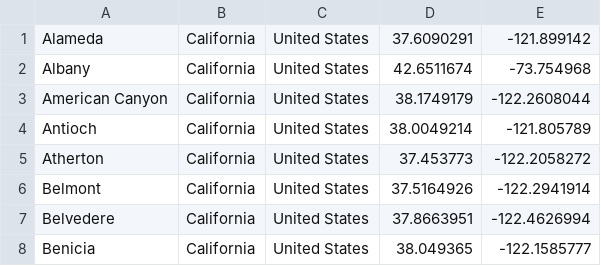
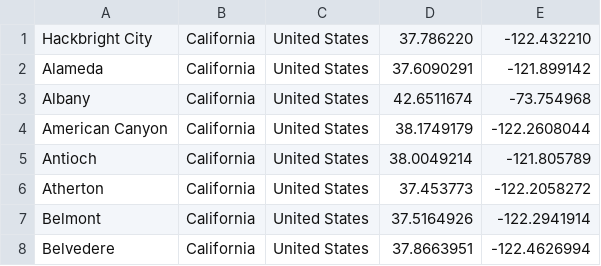
Before and after one commit to yvonneyeh/bookish-bay-area, a CSV file: data/cities.csv, drawn as a sheet; only a part is shown; the shorter side is filled out with more unchanged rows; the diff names each change by its address in the sheet, - before the commit and + after, or states it on an @@ line.

```diff
--- a/data/cities.csv
+++ b/data/cities.csv
+row 1: Hackbright City | California | United States | 37.786220 | -122.432210
```
Also changed, not shown: 6 other files.
